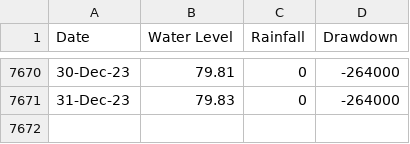
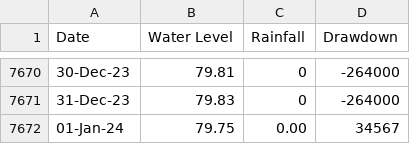
Before and after one commit to Lili0009/Capstone, a CSV file: storefront/water_data.csv, drawn as a sheet; only a part is shown, gaps mark what is left out.

Commit message:
raw data table

```diff
--- a/storefront/water_data.csv
+++ b/storefront/water_data.csv
@@ -7671 +7671,2 @@ Date,Water Level,Rainfall,Drawdown
 31-Dec-23,79.83,0,-264000
+01-Jan-24,79.75,0.00,34567
```
Also changed, not shown: 23 other files.
